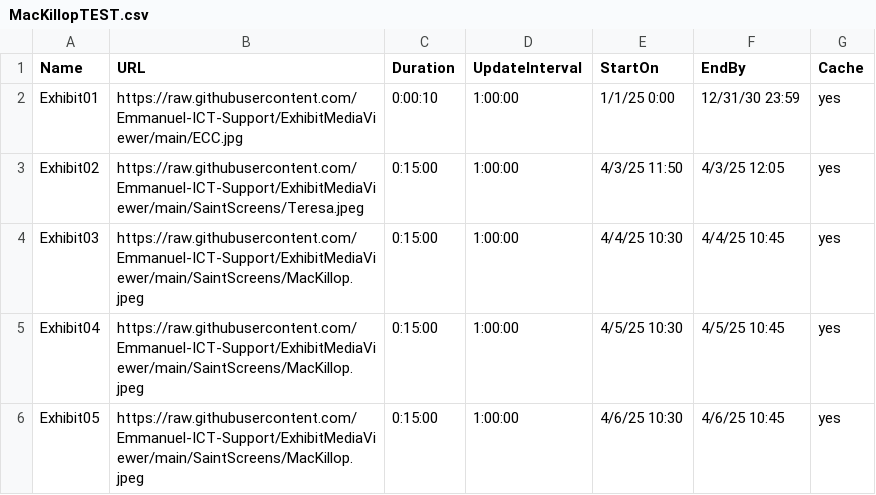
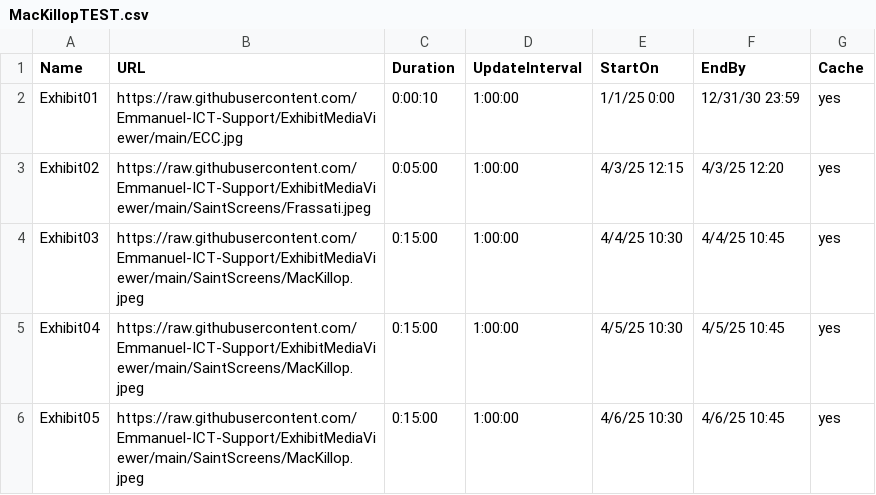
Before and after one commit to Emmanuel-ICT-Support/ExhibitMediaViewer, a CSV file: Playlists/MacKillopTEST.csv, drawn as a sheet; only a part is shown.

Commit message:
Update MacKillopTEST.csv

```diff
--- a/Playlists/MacKillopTEST.csv
+++ b/Playlists/MacKillopTEST.csv
@@ -2,3 +2,3 @@ Name,URL,Duration,UpdateInterval,StartOn,EndBy,Cache
 Exhibit01,https://raw.githubusercontent.com/Emmanuel-ICT-Support/ExhibitMediaViewer/main/ECC.jpg,0:00:10,1:00:00,1/1/25 0:00,12/31/30 23:59,yes
-Exhibit02,https://raw.githubusercontent.com/Emmanuel-ICT-Support/ExhibitMediaViewer/main/SaintScreens/Teresa.jpeg,0:15:00,1:00:00,4/3/25 11:50,4/3/25 12:05,yes
+Exhibit02,https://raw.githubusercontent.com/Emmanuel-ICT-Support/ExhibitMediaViewer/main/SaintScreens/Frassati.jpeg,0:05:00,1:00:00,4/3/25 12:15,4/3/25 12:20,yes
 Exhibit03,https://raw.githubusercontent.com/Emmanuel-ICT-Support/ExhibitMediaViewer/main/SaintScreens/MacKillop.jpeg,0:15:00,1:00:00,4/4/25 10:30,4/4/25 10:45,yes
```
